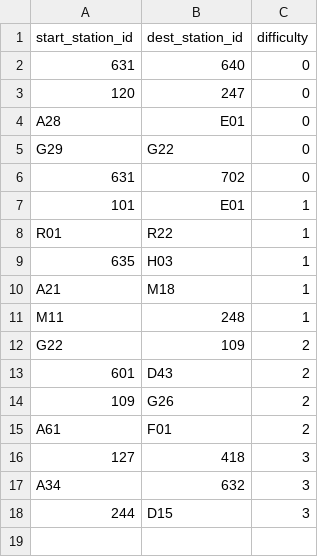
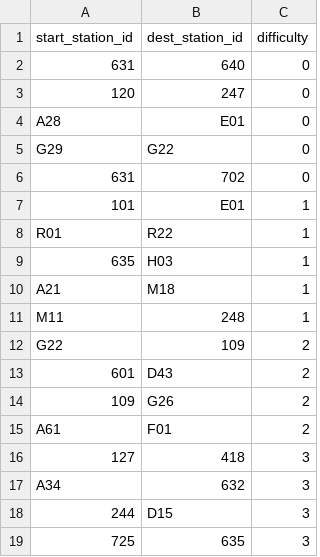
Before and after one commit to NolanSmug/NYC-Subway-Journey-Game, a CSV file: challenges/challenge_data.csv, drawn as a sheet.

```diff
--- a/challenges/challenge_data.csv
+++ b/challenges/challenge_data.csv
@@ -18 +18,2 @@ A34,632,3
 244,D15,3
+725,635,3
```
Also changed, not shown: 5 other files.
